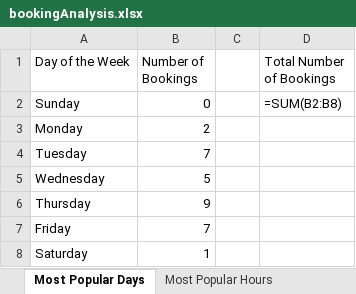
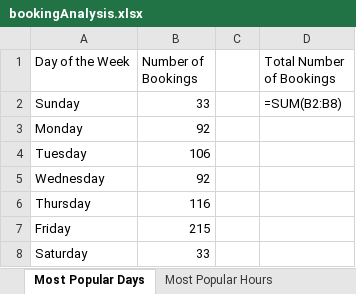
Before and after one commit to MichaelShingo/VDML, an Excel workbook: static/files/bookingAnalysis.xlsx, sheet Most Popular Days, drawn as a sheet; values as stored, in another font and other column widths than the file's, no borders; formulas without a stored value are shown as written; the diff names each change by its address in the sheet, - before the commit and + after, or states it on an @@ line.

```diff
--- a/static/files/bookingAnalysis.xlsx (sheet Most Popular Days)
+++ b/static/files/bookingAnalysis.xlsx (sheet Most Popular Days)
-B2 (Number of Bookings): 0
+B2 (Number of Bookings): 33
-B3 (Number of Bookings): 2
+B3 (Number of Bookings): 92
-B4 (Number of Bookings): 7
+B4 (Number of Bookings): 106
-B5 (Number of Bookings): 5
+B5 (Number of Bookings): 92
-B6 (Number of Bookings): 9
+B6 (Number of Bookings): 116
-B7 (Number of Bookings): 7
+B7 (Number of Bookings): 215
-B8 (Number of Bookings): 1
+B8 (Number of Bookings): 33
```
Also changed, not shown: sheet Popular Users, sheet Number of Bookings by Equipment, sheet Late Returns, sheet No Shows, sheet Bookings by Category, sheet Bookings by Hour and Day, 2 more sheets, 9 other files.
